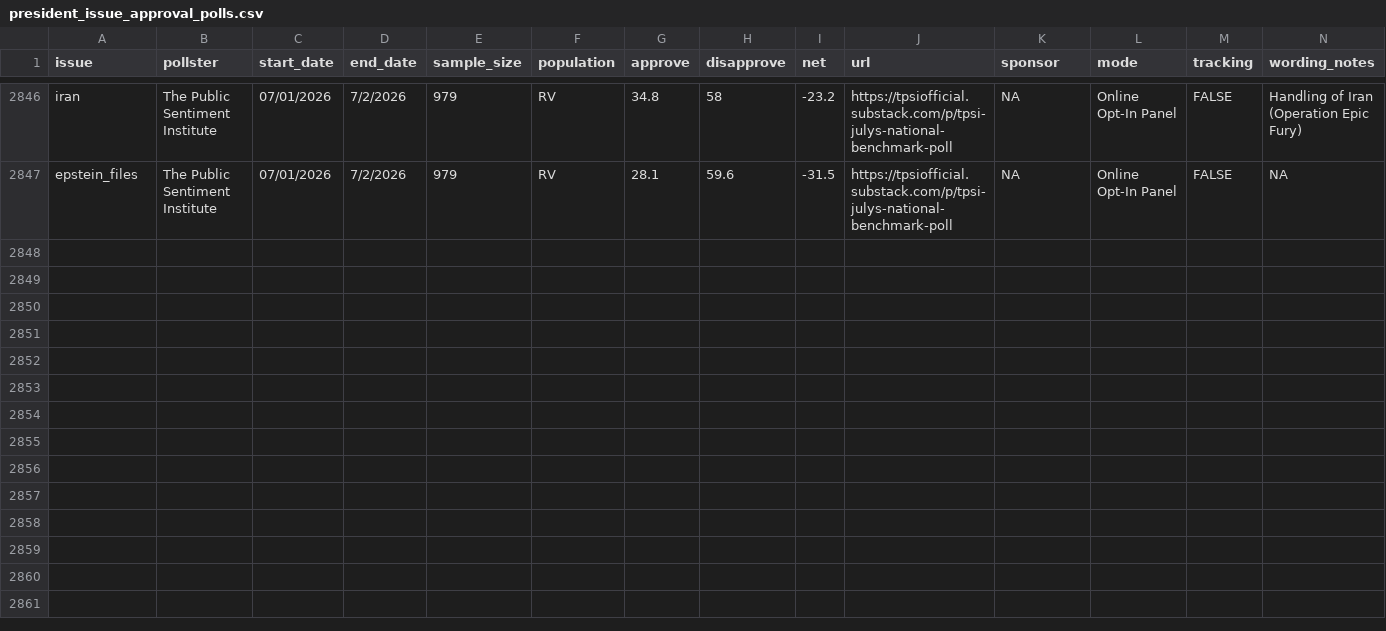
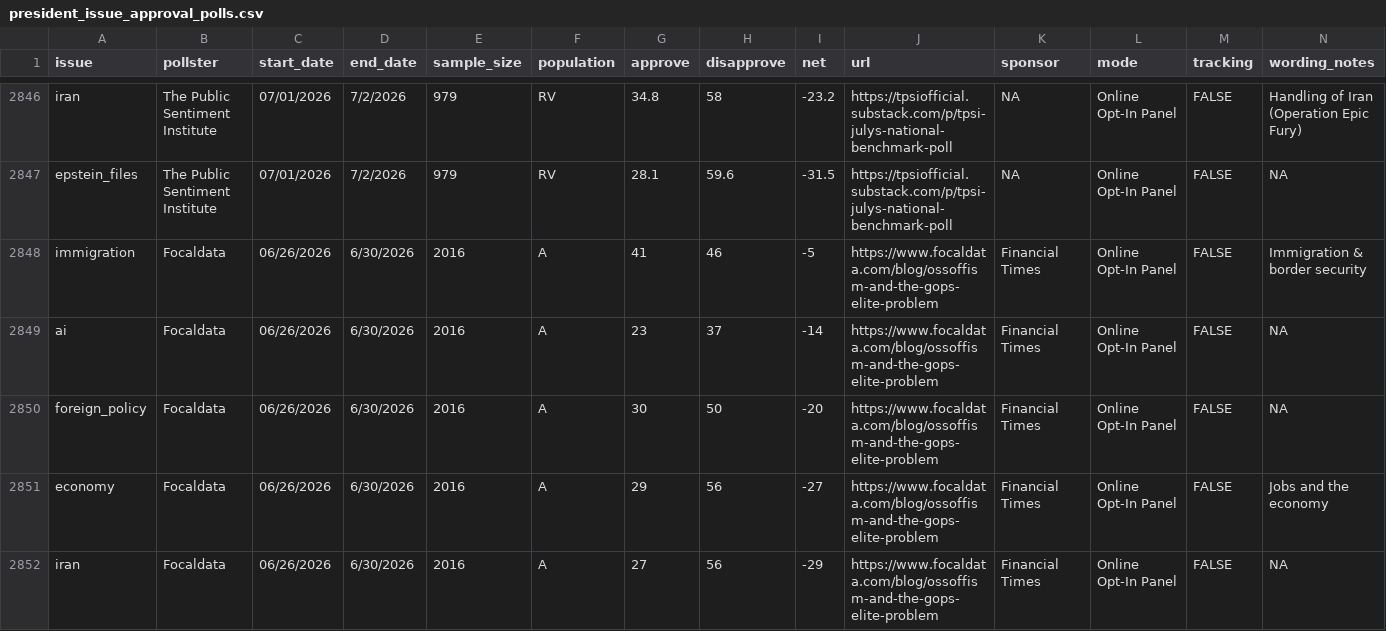
Before and after one commit to Hackquantumcpp/snoutcounter-backend, a CSV file: data/president_issue_approval_polls.csv, drawn as a sheet; only a part is shown, gaps mark what is left out; rows hold the shown columns only; the diff covers the shown part only; the diff names each change by its address in the sheet, - before the commit and + after, or states it on an @@ line.

```diff
--- a/data/president_issue_approval_polls.csv
+++ b/data/president_issue_approval_polls.csv
+row 2848: immigration | Focaldata | 06/26/2026 | 6/30/2026 | 2016 | A | 41 | 46 | -5 | https://www.focaldata.com/blog/ossoffism-and-the-gops-elite-problem | Financial Times | Online Opt-In Panel | FALSE | Immigration & border security
+row 2849: ai | Focaldata | 06/26/2026 | 6/30/2026 | 2016 | A | 23 | 37 | -14 | https://www.focaldata.com/blog/ossoffism-and-the-gops-elite-problem | Financial Times | Online Opt-In Panel | FALSE | NA
+row 2850: foreign_policy | Focaldata | 06/26/2026 | 6/30/2026 | 2016 | A | 30 | 50 | -20 | https://www.focaldata.com/blog/ossoffism-and-the-gops-elite-problem | Financial Times | Online Opt-In Panel | FALSE | NA
+row 2851: economy | Focaldata | 06/26/2026 | 6/30/2026 | 2016 | A | 29 | 56 | -27 | https://www.focaldata.com/blog/ossoffism-and-the-gops-elite-problem | Financial Times | Online Opt-In Panel | FALSE | Jobs and the economy
+row 2852: iran | Focaldata | 06/26/2026 | 6/30/2026 | 2016 | A | 27 | 56 | -29 | https://www.focaldata.com/blog/ossoffism-and-the-gops-elite-problem | Financial Times | Online Opt-In Panel | FALSE | NA
```
Also changed, not shown: 4 added rows elsewhere in this file, averages/presidential_2026_iran_war_approvals.csv, averages/presidential_issue_approvals.csv, 9 other files.
